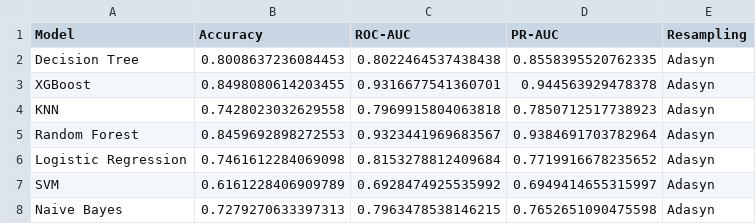
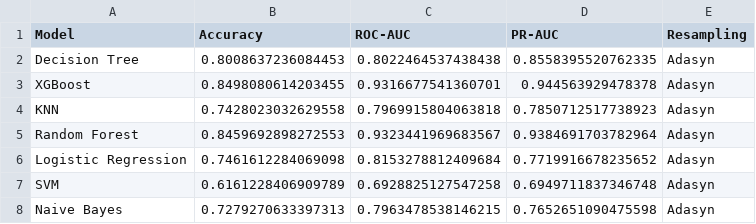
Before and after one commit to busraacr/churn_prediction, a CSV file: data/results/results_adasyn.csv, drawn as a sheet.

```diff
--- a/data/results/results_adasyn.csv
+++ b/data/results/results_adasyn.csv
@@ -6,3 +6,3 @@ Random Forest,0.8459692898272553,0.9323441969683567,0.9384691703782964,Adasyn
 Logistic Regression,0.7461612284069098,0.8153278812409684,0.7719916678235652,Adasyn
-SVM,0.6161228406909789,0.6928474925535992,0.6949414655315997,Adasyn
+SVM,0.6161228406909789,0.6928825127547258,0.6949711837346748,Adasyn
 Naive Bayes,0.7279270633397313,0.7963478538146215,0.7652651090475598,Adasyn
```
Also changed, not shown: data/results/results_bs.csv, data/results/results_ros.csv, 11 other files.
